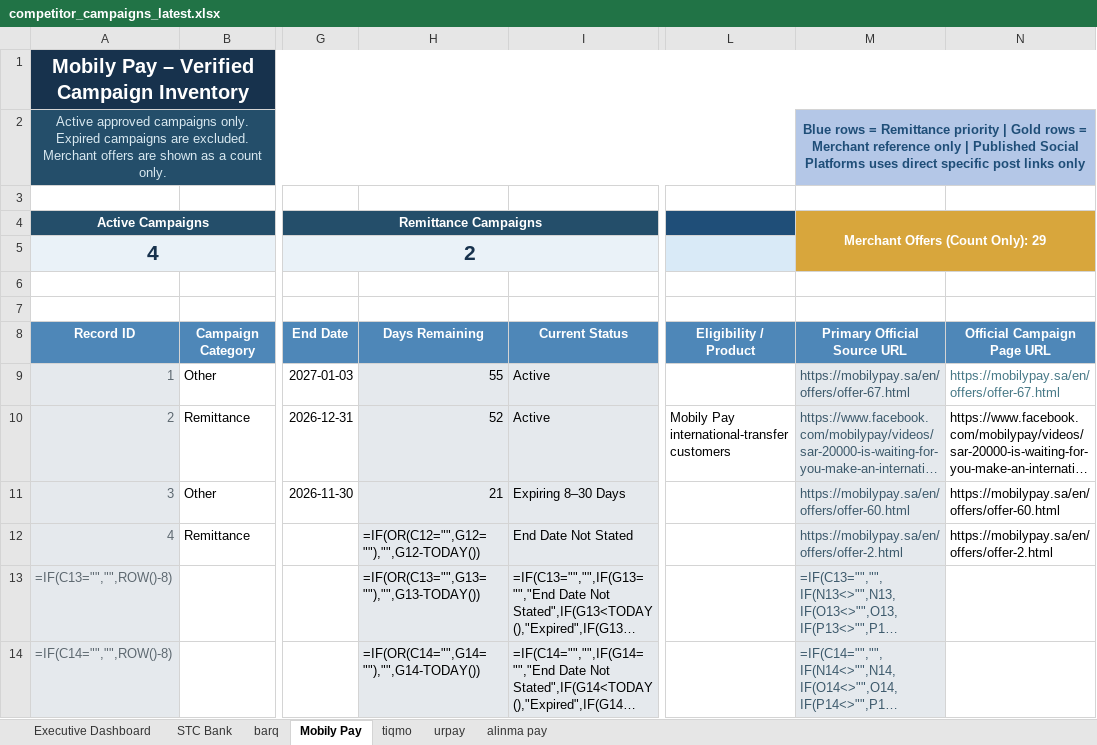
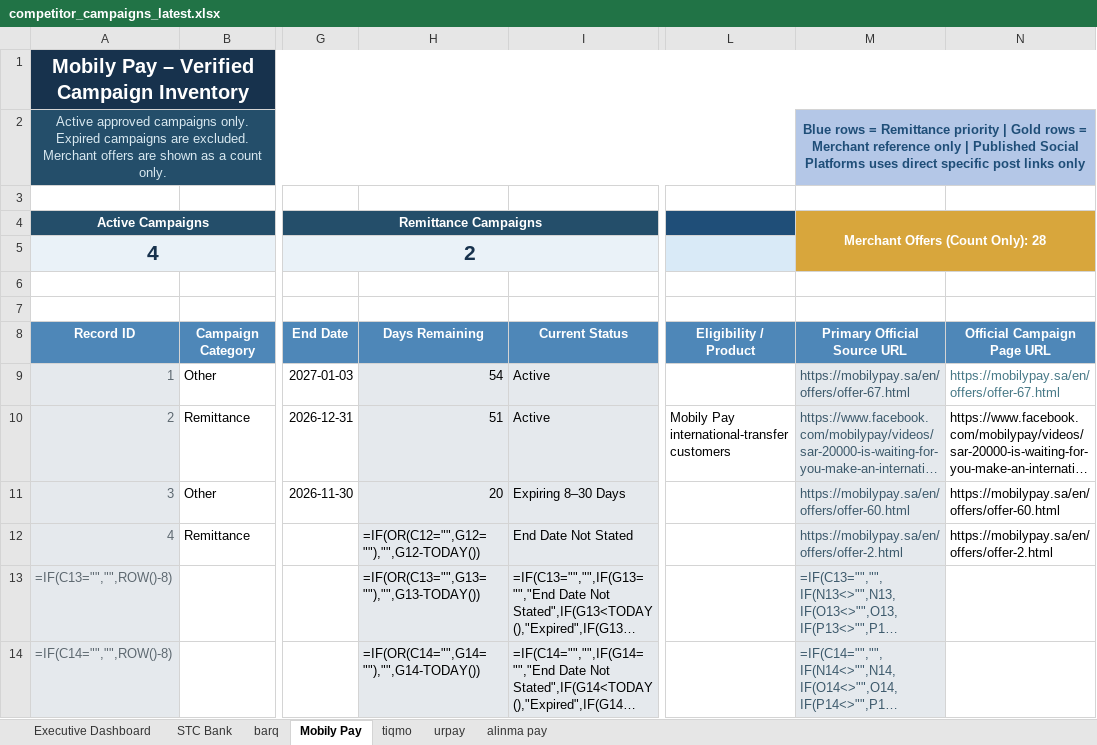
Before and after one commit to Mjmj777/competitor-monitor-v2, an Excel workbook: competitor_campaigns_latest.xlsx, sheet Mobily Pay, drawn as a sheet; only a part is shown, gaps mark what is left out; long unchanged cells end in …; values as stored, in another font and other column widths than the file's, no borders; formulas without a stored value are shown as written; conditional formats and table styles not drawn; the diff names each change by its address in the sheet, - before the commit and + after, or states it on an @@ line.

```diff
--- a/competitor_campaigns_latest.xlsx (sheet Mobily Pay)
+++ b/competitor_campaigns_latest.xlsx (sheet Mobily Pay)
-M4: Merchant Offers (Count Only): 29
+M4: Merchant Offers (Count Only): 28
-H9: 55
+H9: 54
-H10: 52
+H10: 51
-H11: 21
+H11: 20
```
Also changed, not shown: sheet Executive Dashboard, sheet alinma pay, sheet tiqmo, 2 other files.
